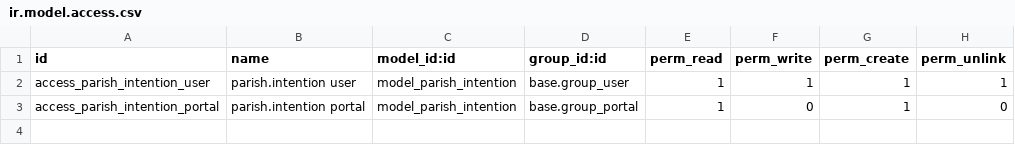
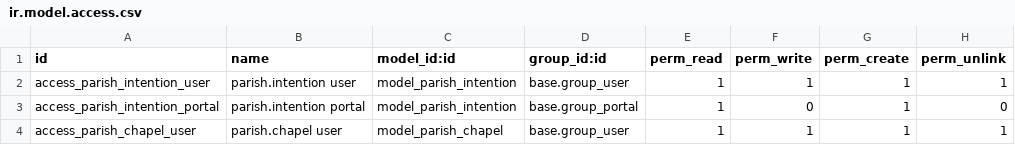
Before and after one commit to gamanox/samara-odoo, a CSV file: parish_intentions_eshop/security/ir.model.access.csv, drawn as a sheet.

Commit message:
se agrego la tabla parrroquia, se agrego modelo y controlador

```diff
--- a/parish_intentions_eshop/security/ir.model.access.csv
+++ b/parish_intentions_eshop/security/ir.model.access.csv
@@ -3 +3,2 @@ access_parish_intention_user,parish.intention user,model_parish_intention,base.g
 access_parish_intention_portal,parish.intention portal,model_parish_intention,base.group_portal,1,0,1,0
+access_parish_chapel_user,parish.chapel user,model_parish_chapel,base.group_user,1,1,1,1
```
Also changed, not shown: 6 other files.
